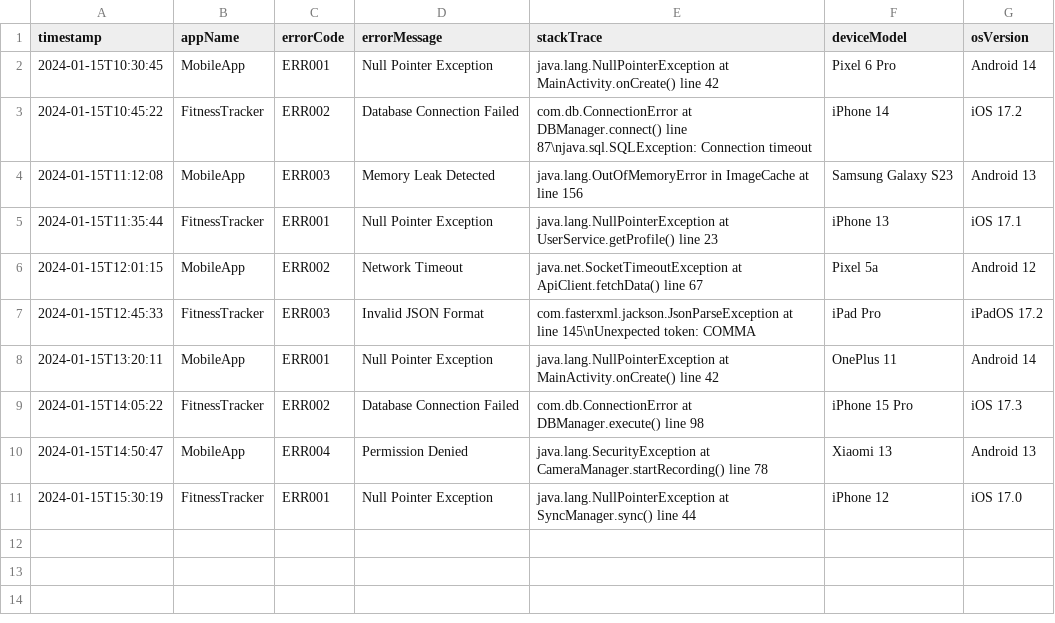
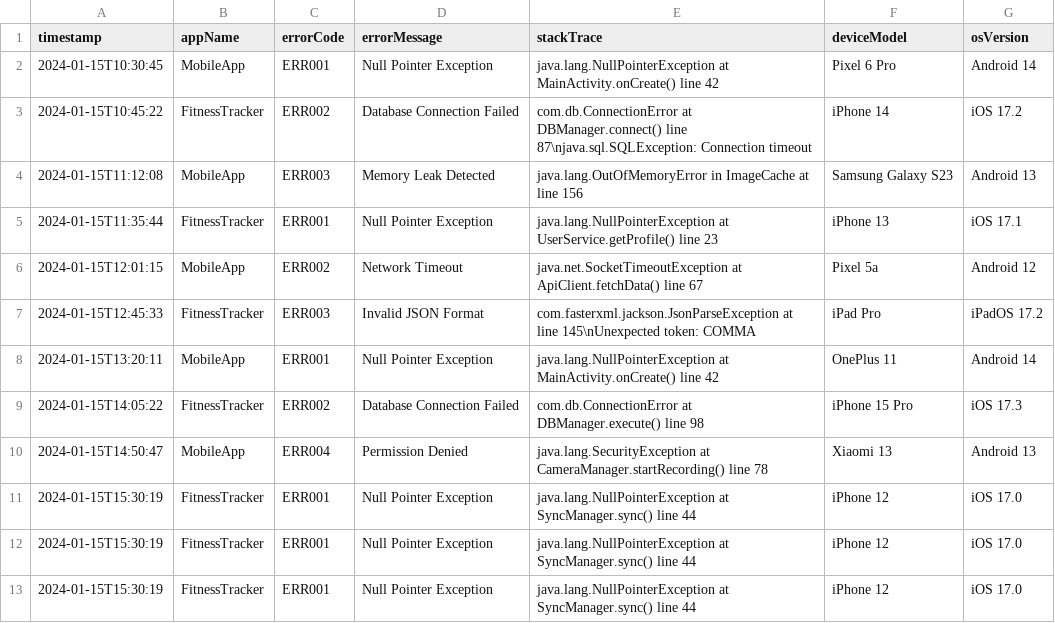
Before and after one commit to FRomero999/EjercicioRepasoArchivos, a CSV file: crashes.csv, drawn as a sheet; the diff names each change by its address in the sheet, - before the commit and + after, or states it on an @@ line.

```diff
--- a/crashes.csv
+++ b/crashes.csv
+row 12: 2024-01-15T15:30:19 | FitnessTracker | ERR001 | Null Pointer Exception | java.lang.NullPointerException at SyncManager.sync() line 44 | iPhone 12 | iOS 17.0
+row 13: 2024-01-15T15:30:19 | FitnessTracker | ERR001 | Null Pointer Exception | java.lang.NullPointerException at SyncManager.sync() line 44 | iPhone 12 | iOS 17.0
```
Also changed, not shown: 2 other files.
